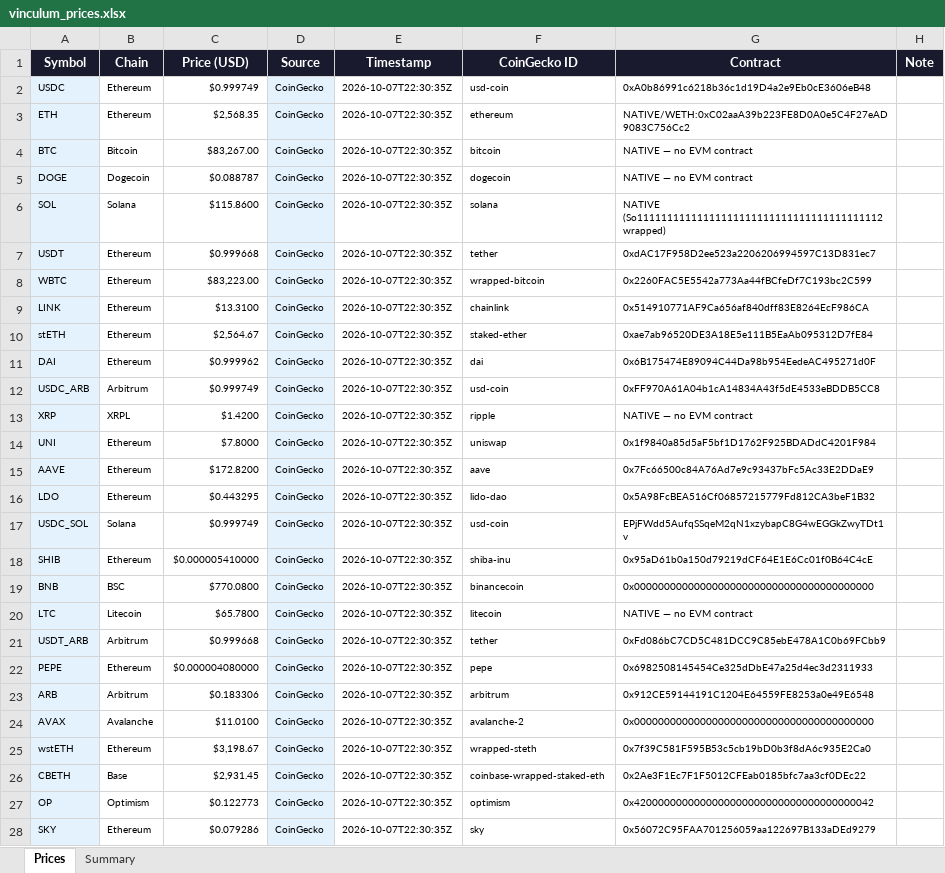
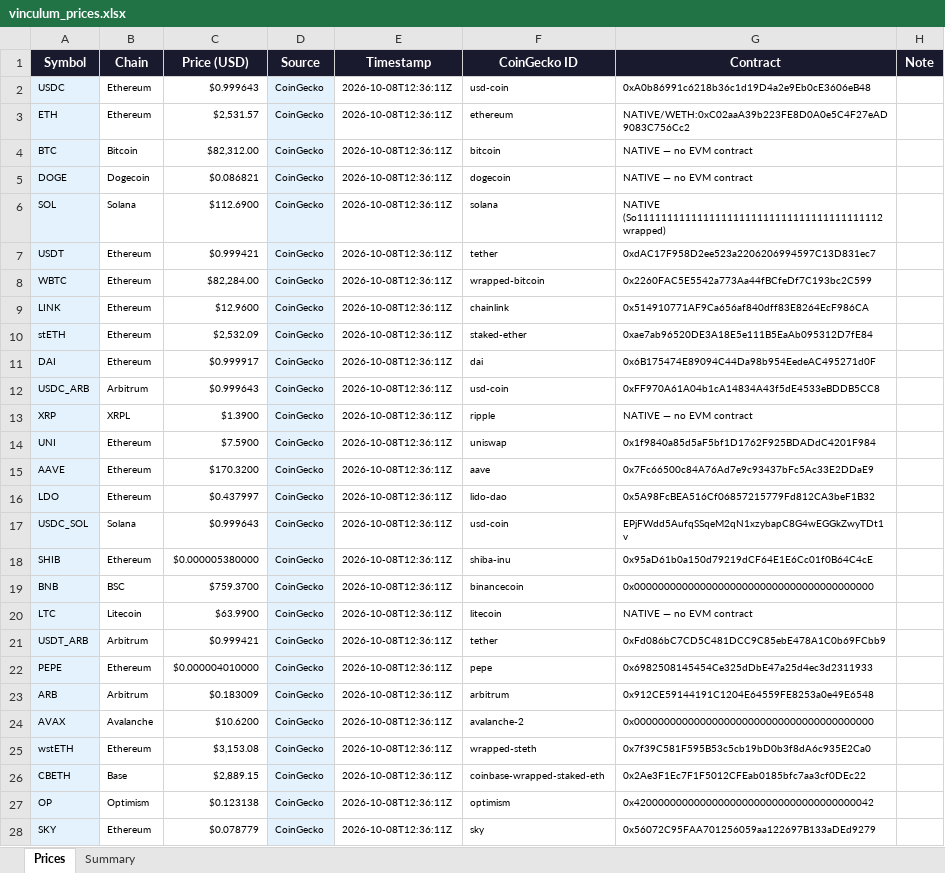
Before and after one commit to VinculumDefi/vinculum-protocol, an Excel workbook: vinculum_prices.xlsx, sheet Prices, drawn as a sheet; only a part is shown; values as stored, in another font and other column widths than the file's, no borders; the diff covers the shown part only; the diff names each change by its address in the sheet, - before the commit and + after, or states it on an @@ line.

Commit message:
Auto: refresh prices 2026-10-08T12:36Z

```diff
--- a/vinculum_prices.xlsx (sheet Prices)
+++ b/vinculum_prices.xlsx (sheet Prices)
-C2 (Price (USD)): $0.999749
+C2 (Price (USD)): $0.999643
-E2:E28 (Timestamp): 2026-10-07T22:30:35Z
+E2:E28 (Timestamp): 2026-10-08T12:36:11Z
-C3 (Price (USD)): $2,568.35
+C3 (Price (USD)): $2,531.57
-C4 (Price (USD)): $83,267.00
+C4 (Price (USD)): $82,312.00
-C5 (Price (USD)): $0.088787
+C5 (Price (USD)): $0.086821
-C6 (Price (USD)): $115.8600
+C6 (Price (USD)): $112.6900
-C7 (Price (USD)): $0.999668
+C7 (Price (USD)): $0.999421
-C8 (Price (USD)): $83,223.00
+C8 (Price (USD)): $82,284.00
-C9 (Price (USD)): $13.3100
+C9 (Price (USD)): $12.9600
-C10 (Price (USD)): $2,564.67
+C10 (Price (USD)): $2,532.09
-C11 (Price (USD)): $0.999962
+C11 (Price (USD)): $0.999917
-C12 (Price (USD)): $0.999749
+C12 (Price (USD)): $0.999643
-C13 (Price (USD)): $1.4200
+C13 (Price (USD)): $1.3900
-C14 (Price (USD)): $7.8000
+C14 (Price (USD)): $7.5900
-C15 (Price (USD)): $172.8200
+C15 (Price (USD)): $170.3200
-C16 (Price (USD)): $0.443295
+C16 (Price (USD)): $0.437997
-C17 (Price (USD)): $0.999749
+C17 (Price (USD)): $0.999643
-C18 (Price (USD)): $0.000005410000
+C18 (Price (USD)): $0.000005380000
-C19 (Price (USD)): $770.0800
+C19 (Price (USD)): $759.3700
-C20 (Price (USD)): $65.7800
+C20 (Price (USD)): $63.9900
-C21 (Price (USD)): $0.999668
+C21 (Price (USD)): $0.999421
-C22 (Price (USD)): $0.000004080000
+C22 (Price (USD)): $0.000004010000
-C23 (Price (USD)): $0.183306
+C23 (Price (USD)): $0.183009
-C24 (Price (USD)): $11.0100
+C24 (Price (USD)): $10.6200
-C25 (Price (USD)): $3,198.67
+C25 (Price (USD)): $3,153.08
-C26 (Price (USD)): $2,931.45
+C26 (Price (USD)): $2,889.15
-C27 (Price (USD)): $0.122773
+C27 (Price (USD)): $0.123138
-C28 (Price (USD)): $0.079286
+C28 (Price (USD)): $0.078779
```
Also changed, not shown: 1755 edited cells elsewhere in this sheet, sheet Summary, 2 other files.
